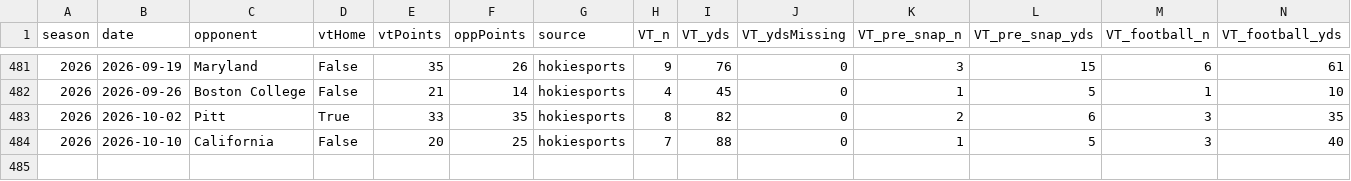
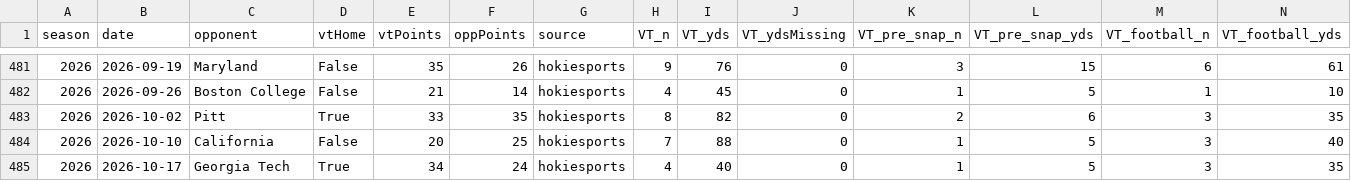
Before and after one commit to justinmorg/justinmorg.github.io, a CSV file: vt-football/data/derived/penalties_by_game.csv, drawn as a sheet; only a part is shown, gaps mark what is left out; rows hold the shown columns only; the diff names each change by its address in the sheet, - before the commit and + after, or states it on an @@ line.

```diff
--- a/vt-football/data/derived/penalties_by_game.csv
+++ b/vt-football/data/derived/penalties_by_game.csv
+row 485: 2026 | 2026-10-17 | Georgia Tech | True | 34 | 24 | hokiesports | 4 | 40 | 0 | 1 | 5 | 3 | 35
```
Also changed, not shown: vt-football/data/unified/validation.csv, 8 other files.
